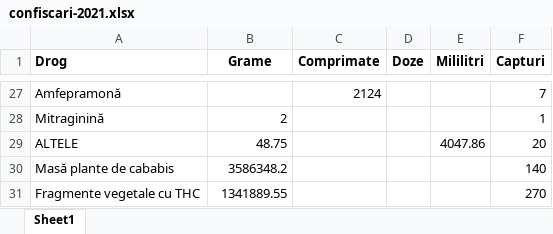
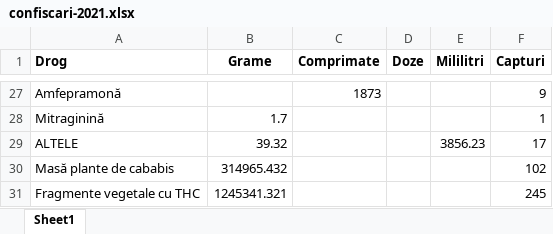
Before and after one commit to GeorgeDenis/Rodx-Romanian-Drug-Explorer, an Excel workbook: src/api/utils/statistici/confiscari-2021.xlsx, sheet Sheet1, drawn as a sheet; only a part is shown, gaps mark what is left out; values as stored, in another font and other column widths than the file's, no borders; the diff covers the shown part only; the diff names each change by its address in the sheet, - before the commit and + after, or states it on an @@ line.

```diff
--- a/src/api/utils/statistici/confiscari-2021.xlsx (sheet Sheet1)
+++ b/src/api/utils/statistici/confiscari-2021.xlsx (sheet Sheet1)
-C27 (Comprimate): 2124
+C27 (Comprimate): 1873
-F27 (Capturi): 7
+F27 (Capturi): 9
-B28 (Grame): 2
+B28 (Grame): 1.7
-B29 (Grame): 48.75
+B29 (Grame): 39.32
-E29 (Mililitri): 4047.86
+E29 (Mililitri): 3856.23
-F29 (Capturi): 20
+F29 (Capturi): 17
-B30 (Grame): 3586348.2
+B30 (Grame): 314965.432
-F30 (Capturi): 140
+F30 (Capturi): 102
-B31 (Grame): 1341889.55
+B31 (Grame): 1245341.321
-F31 (Capturi): 270
+F31 (Capturi): 245
```
Also changed, not shown: 64 edited cells elsewhere in this sheet, 9 other files.
